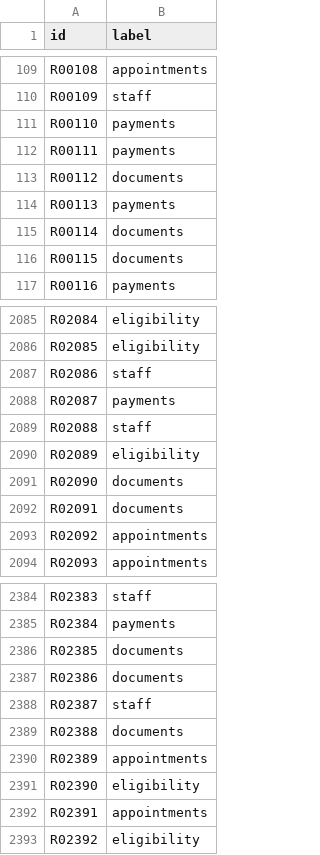
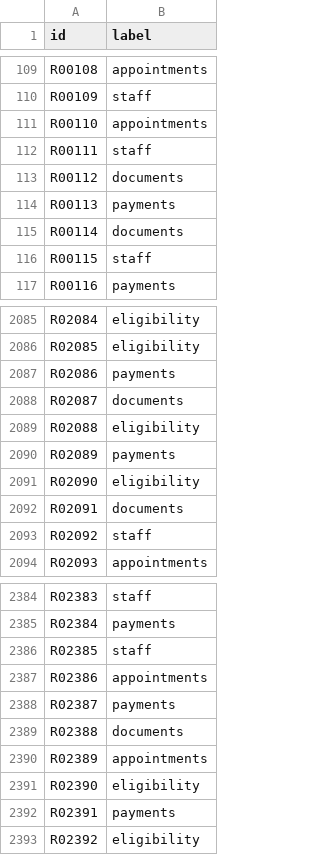
Before and after one commit to SDAIAAcademy/ds-306, a CSV file: labs/data/capstone/raafid/model_labels_all.csv, drawn as a sheet; only a part is shown, gaps mark what is left out; the diff covers the shown part only.

```diff
--- a/labs/data/capstone/raafid/model_labels_all.csv
+++ b/labs/data/capstone/raafid/model_labels_all.csv
@@ -110,4 +110,4 @@ R00108,appointments
 R00109,staff
-R00110,payments
-R00111,payments
+R00110,appointments
+R00111,staff
 R00112,documents
@@ -115,3 +115,3 @@ R00113,payments
 R00114,documents
-R00115,documents
+R00115,staff
 R00116,payments
@@ -2086,9 +2086,9 @@ R02084,eligibility
 R02085,eligibility
-R02086,staff
-R02087,payments
-R02088,staff
-R02089,eligibility
-R02090,documents
+R02086,payments
+R02087,documents
+R02088,eligibility
+R02089,payments
+R02090,eligibility
 R02091,documents
-R02092,appointments
+R02092,staff
 R02093,appointments
@@ -2385,5 +2385,5 @@ R02383,staff
 R02384,payments
-R02385,documents
-R02386,documents
-R02387,staff
+R02385,staff
+R02386,appointments
+R02387,payments
 R02388,documents
@@ -2391,3 +2391,3 @@ R02389,appointments
 R02390,eligibility
-R02391,appointments
+R02391,payments
 R02392,eligibility
```
Also changed, not shown: 167 edited cells elsewhere in this file, labs/data/capstone/nadwa/model_labels_all.csv, labs/data/capstone/nadwa/model_runs_gold.csv, 41 other files.
